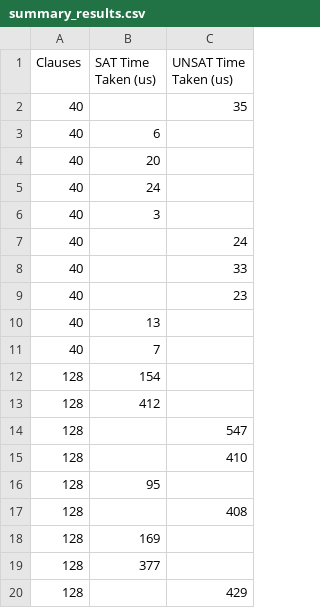
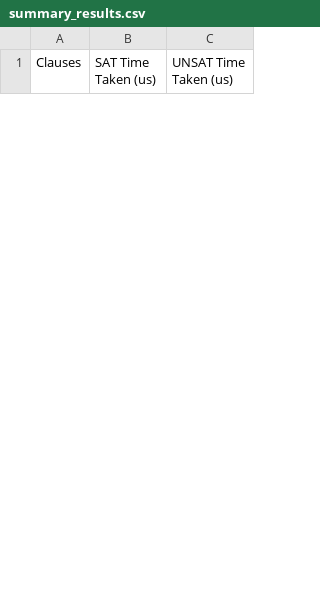
Before and after one commit to alexbittar06/Bittar_Bartek_Project, a CSV file: sat/summary_results.csv, drawn as a sheet; only a part is shown; removed rows and columns are numbered as before the commit, all else as after; the diff covers the shown part only; the diff names each change by its address in the sheet, - before the commit and + after, or states it on an @@ line.

```diff
--- a/sat/summary_results.csv
+++ b/sat/summary_results.csv
-row 2: 40 |  | 35
-row 3: 40 | 6
-row 4: 40 | 20
-row 5: 40 | 24
-row 6: 40 | 3
-row 7: 40 |  | 24
-row 8: 40 |  | 33
-row 9: 40 |  | 23
-row 10: 40 | 13
-row 11: 40 | 7
-row 12: 128 | 154
-row 13: 128 | 412
-row 14: 128 |  | 547
-row 15: 128 |  | 410
-row 16: 128 | 95
-row 17: 128 |  | 408
-row 18: 128 | 169
-row 19: 128 | 377
-row 20: 128 |  | 429
```
Also changed, not shown: 44 added rows and 31 removed rows elsewhere in this file, sat/summary_results_smart.csv, 2 other files.
